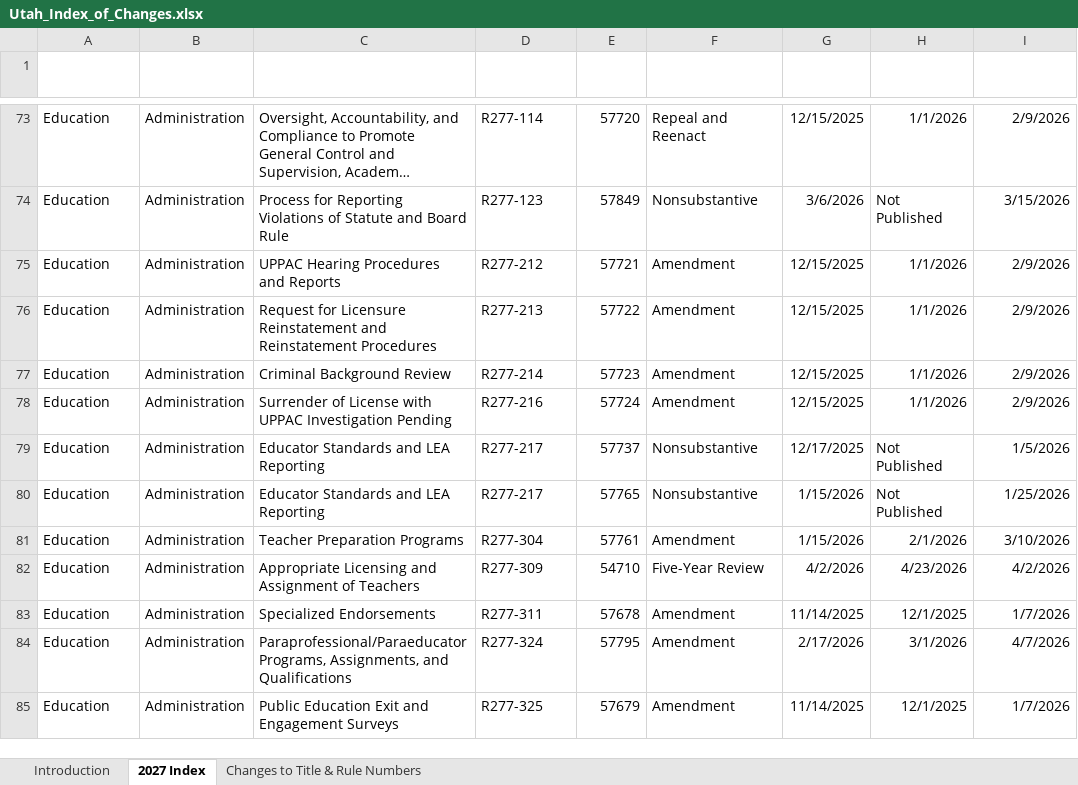
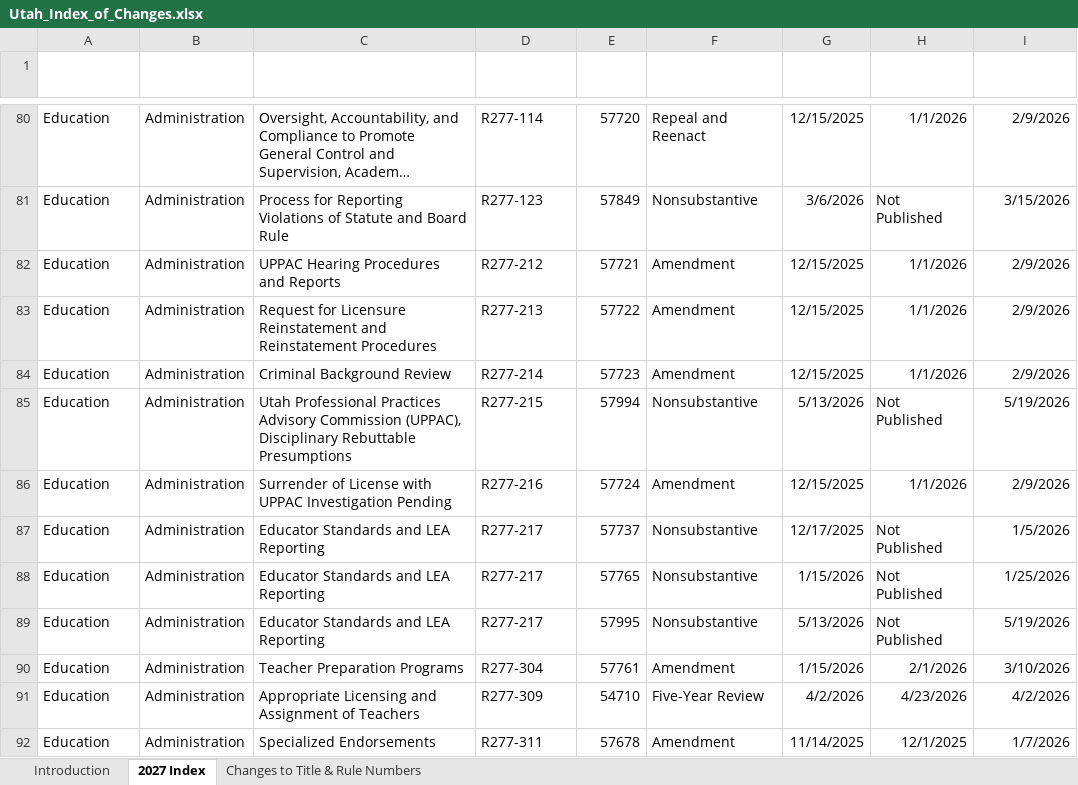
Before and after one commit to joshmonitor/rules-monitor, an Excel workbook: Utah_Index_of_Changes.xlsx, sheet 2027 Index, drawn as a sheet; only a part is shown, gaps mark what is left out; the shorter side is filled out with more unchanged rows; long unchanged cells end in …; values as stored, in another font and other column widths than the file's, no borders; table styles not drawn; the diff covers the shown part only; the diff names each change by its address in the sheet, - before the commit and + after, or states it on an @@ line.

```diff
--- a/Utah_Index_of_Changes.xlsx (sheet 2027 Index)
+++ b/Utah_Index_of_Changes.xlsx (sheet 2027 Index)
+row 85: Education | Administration | Utah Professional Practices Advisory Commission (UPPAC), Disciplinary Rebuttable Presumptions | R277-215 | 57994 | Nonsubstantive | 5/13/2026 | Not Published | 5/19/2026
+row 89: Education | Administration | Educator Standards and LEA Reporting | R277-217 | 57995 | Nonsubstantive | 5/13/2026 | Not Published | 5/19/2026
```
Also changed, not shown: 37 added rows and 1 edited cell elsewhere in this sheet, 1 other file.
